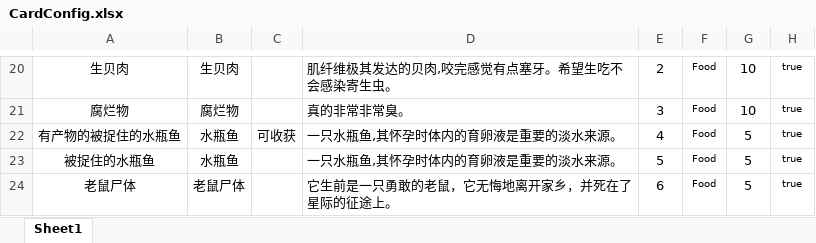
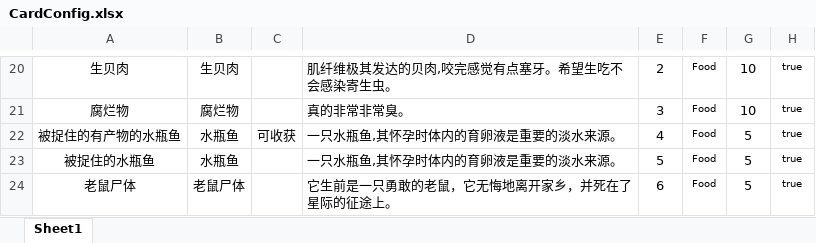
Before and after one commit to Cindyxj1011001101/WindowsSurvival, an Excel workbook: Assets/StreamingAssets/Excel/CardConfig.xlsx, sheet Sheet1, drawn as a sheet; only a part is shown, gaps mark what is left out; values as stored, in another font and other column widths than the file's, no borders; the diff names each change by its address in the sheet, - before the commit and + after, or states it on an @@ line.

```diff
--- a/Assets/StreamingAssets/Excel/CardConfig.xlsx (sheet Sheet1)
+++ b/Assets/StreamingAssets/Excel/CardConfig.xlsx (sheet Sheet1)
-A22: 有产物的被捉住的水瓶鱼
+A22: 被捉住的有产物的水瓶鱼
```
Also changed, not shown: 15 other files.
